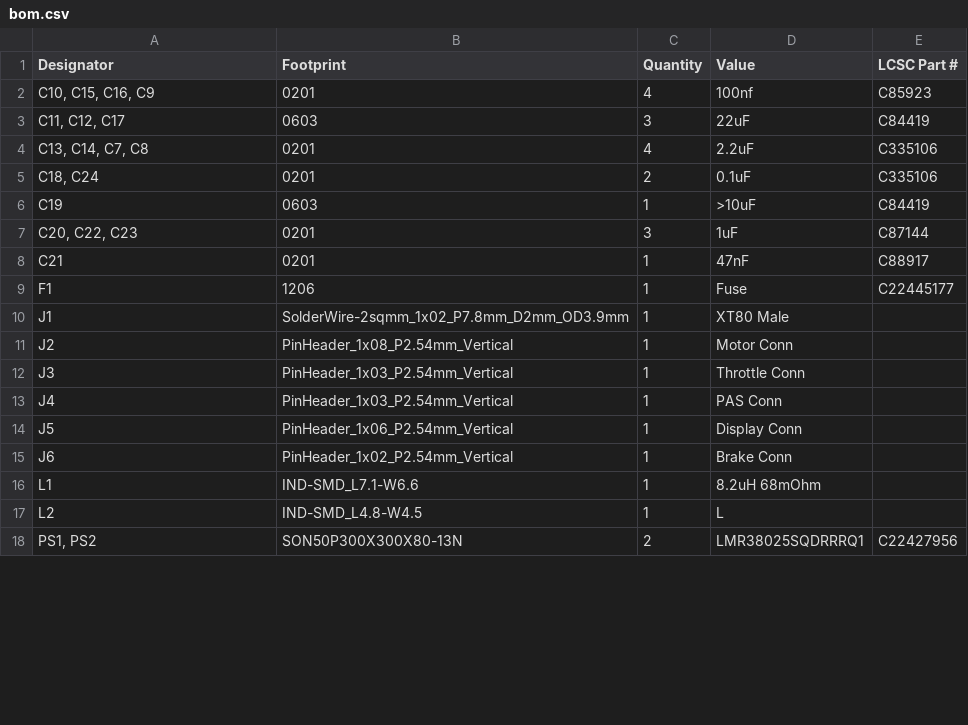
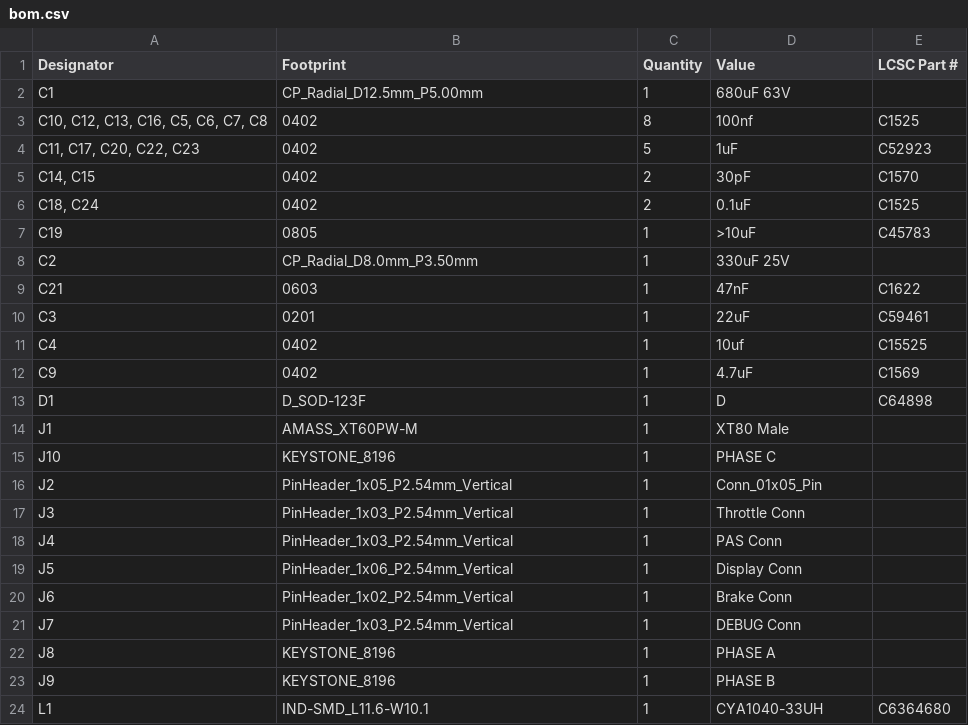
Before and after one commit to Choccy-vr/BeanBike, a CSV file: PCB/BeanBike/Controller/production/bom.csv, drawn as a sheet; only a part is shown; the diff covers the shown part only.

```diff
--- a/PCB/BeanBike/Controller/production/bom.csv
+++ b/PCB/BeanBike/Controller/production/bom.csv
@@ -1,12 +1,17 @@
 Designator,Footprint,Quantity,Value,LCSC Part #
-"C10, C15, C16, C9",0201,4,100nf,C85923
-"C11, C12, C17",0603,3,22uF,C84419
-"C13, C14, C7, C8",0201,4,2.2uF,C335106
-"C18, C24",0201,2,0.1uF,C335106
-C19,0603,1,>10uF,C84419
-"C20, C22, C23",0201,3,1uF,C87144
-C21,0201,1,47nF,C88917
-F1,1206,1,Fuse,C22445177
-J1,SolderWire-2sqmm_1x02_P7.8mm_D2mm_OD3.9mm,1,XT80 Male,
-J2,PinHeader_1x08_P2.54mm_Vertical,1,Motor Conn,
+C1,CP_Radial_D12.5mm_P5.00mm,1,680uF 63V,
+"C10, C12, C13, C16, C5, C6, C7, C8",0402,8,100nf,C1525
+"C11, C17, C20, C22, C23",0402,5,1uF,C52923
+"C14, C15",0402,2,30pF,C1570
+"C18, C24",0402,2,0.1uF,C1525
+C19,0805,1,>10uF,C45783
+C2,CP_Radial_D8.0mm_P3.50mm,1,330uF 25V,
+C21,0603,1,47nF,C1622
+C3,0201,1,22uF,C59461
+C4,0402,1,10uf,C15525
+C9,0402,1,4.7uF,C1569
+D1,D_SOD-123F,1,D,C64898
+J1,AMASS_XT60PW-M,1,XT80 Male,
+J10,KEYSTONE_8196,1,PHASE C,
+J2,PinHeader_1x05_P2.54mm_Vertical,1,Conn_01x05_Pin,
 J3,PinHeader_1x03_P2.54mm_Vertical,1,Throttle Conn,
@@ -15,4 +20,5 @@ J5,PinHeader_1x06_P2.54mm_Vertical,1,Display Conn,
 J6,PinHeader_1x02_P2.54mm_Vertical,1,Brake Conn,
-L1,IND-SMD_L7.1-W6.6,1,8.2uH 68mOhm,
-L2,IND-SMD_L4.8-W4.5,1,L,
-"PS1, PS2",SON50P300X300X80-13N,2,LMR38025SQDRRRQ1,C22427956
+J7,PinHeader_1x03_P2.54mm_Vertical,1,DEBUG Conn,
+J8,KEYSTONE_8196,1,PHASE A,
+J9,KEYSTONE_8196,1,PHASE B,
+L1,IND-SMD_L11.6-W10.1,1,CYA1040-33UH,C6364680
```
Also changed, not shown: 8 added rows, 6 removed rows and 15 edited cells elsewhere in this file, PCB/BeanBike/Controller/production/designators.csv, PCB/BeanBike/Controller/production/positions.csv, 35 other files.
